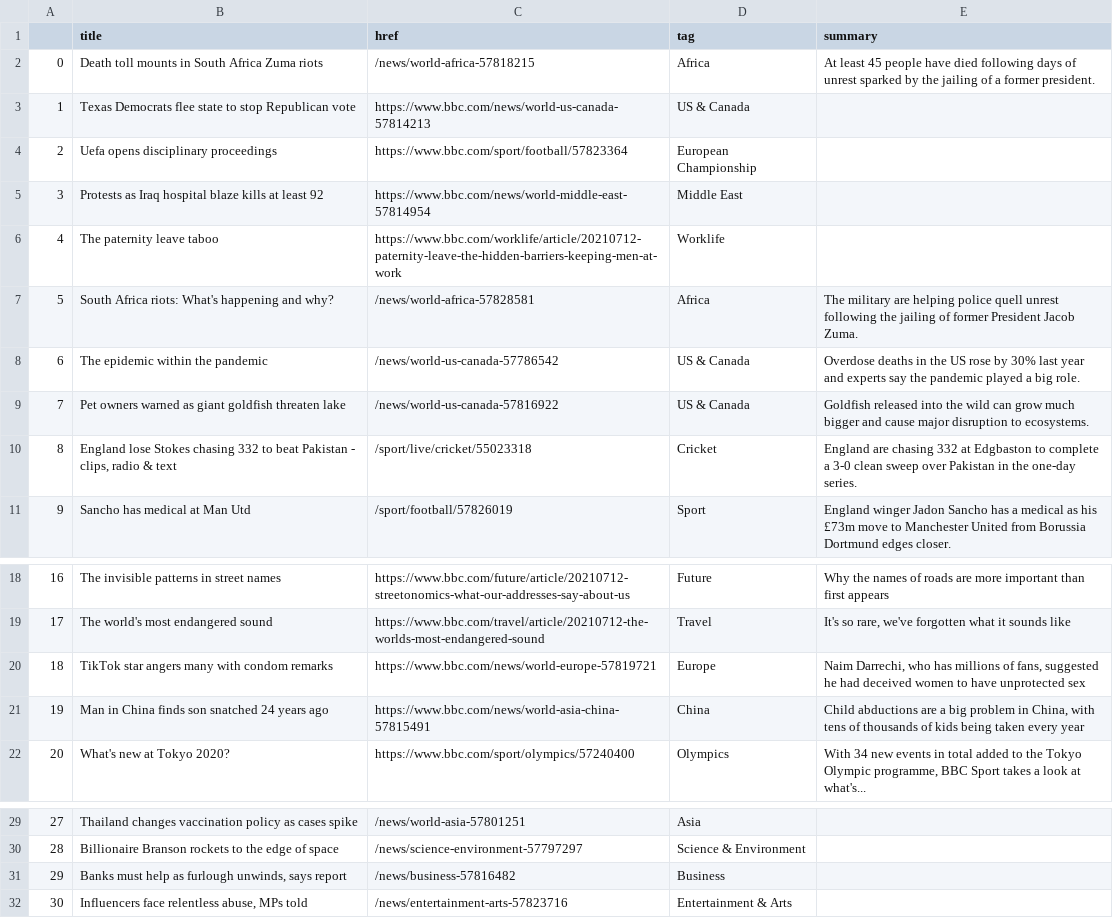
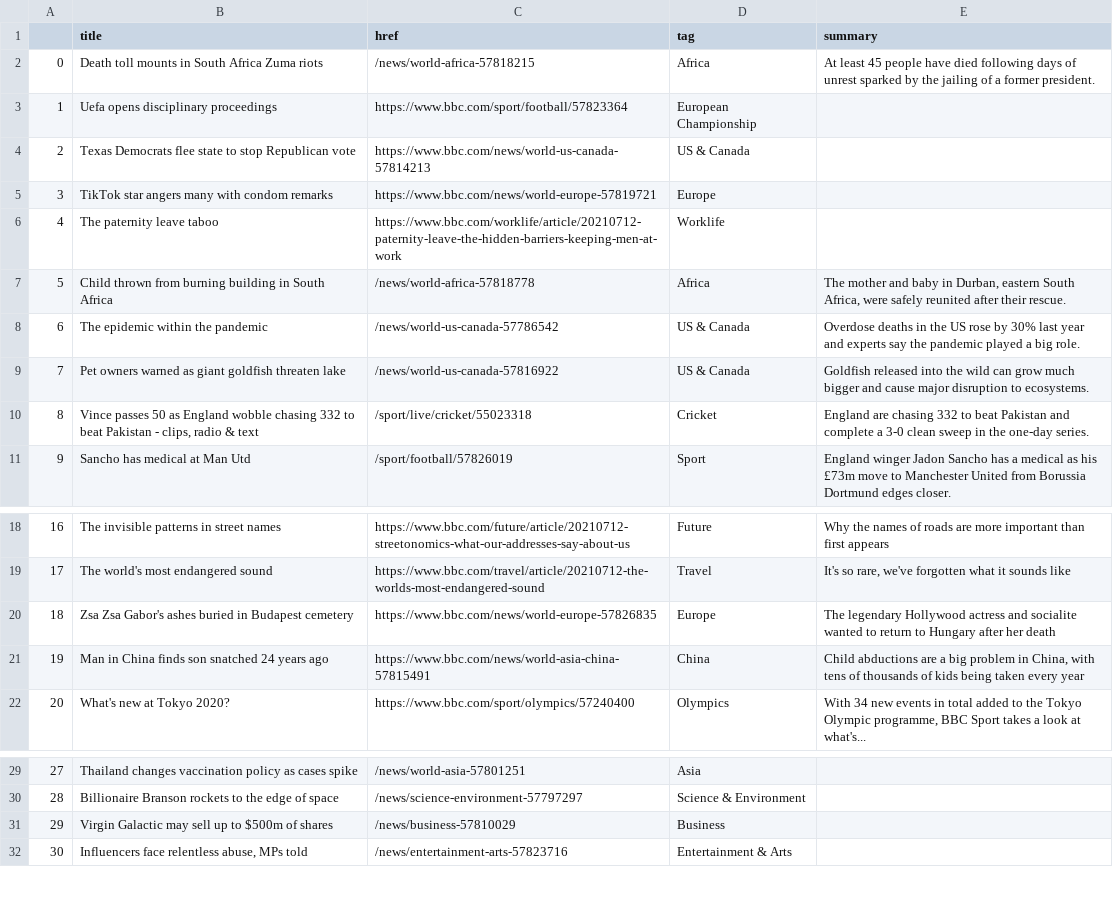
Before and after one commit to bronna/auto-scraper, a CSV file: bbc-headlines.csv, drawn as a sheet; only a part is shown, gaps mark what is left out.

```diff
--- a/bbc-headlines.csv
+++ b/bbc-headlines.csv
@@ -2,10 +2,10 @@
 0,Death toll mounts in South Africa Zuma riots,/news/world-africa-57818215,Africa,At least 45 people have died following days of unrest sparked by the jailing of a former president.
-1,Texas Democrats flee state to stop Republican vote,https://www.bbc.com/news/world-us-canada-57814213,US & Canada,
-2,Uefa opens disciplinary proceedings,https://www.bbc.com/sport/football/57823364,European Championship,
-3,Protests as Iraq hospital blaze kills at least 92,https://www.bbc.com/news/world-middle-east-57814954,Middle East,
+1,Uefa opens disciplinary proceedings,https://www.bbc.com/sport/football/57823364,European Championship,
+2,Texas Democrats flee state to stop Republican vote,https://www.bbc.com/news/world-us-canada-57814213,US & Canada,
+3,TikTok star angers many with condom remarks,https://www.bbc.com/news/world-europe-57819721,Europe,
 4,The paternity leave taboo,https://www.bbc.com/worklife/article/20210712-paternity-leave-the-hidden-barriers-keeping-men-at-work,Worklife,
-5,South Africa riots: What's happening and why?,/news/world-africa-57828581,Africa,The military are helping police quell unrest following the jailing of former President Jacob Zuma.
+5,Child thrown from burning building in South Africa,/news/world-africa-57818778,Africa,"The mother and baby in Durban, eastern South Africa, were safely reunited after their rescue."
 6,The epidemic within the pandemic,/news/world-us-canada-57786542,US & Canada,Overdose deaths in the US rose by 30% last year and experts say the pandemic played a big role.
 7,Pet owners warned as giant goldfish threaten lake,/news/world-us-canada-57816922,US & Canada,Goldfish released into the wild can grow much bigger and cause major disruption to ecosystems.
-8,"England lose Stokes chasing 332 to beat Pakistan - clips, radio & text",/sport/live/cricket/55023318,Cricket,England are chasing 332 at Edgbaston to complete a 3-0 clean sweep over Pakistan in the one-day series.
+8,"Vince passes 50 as England wobble chasing 332 to beat Pakistan - clips, radio & text",/sport/live/cricket/55023318,Cricket,England are chasing 332 to beat Pakistan and complete a 3-0 clean sweep in the one-day series.
 9,Sancho has medical at Man Utd,/sport/football/57826019,Sport,England winger Jadon Sancho has a medical as his £73m move to Manchester United from Borussia Dortmund edges closer.
@@ -19,3 +19,3 @@
 17,The world's most endangered sound,https://www.bbc.com/travel/article/20210712-the-worlds-most-endangered-sound,Travel,"It's so rare, we've forgotten what it sounds like"
-18,TikTok star angers many with condom remarks,https://www.bbc.com/news/world-europe-57819721,Europe,"Naim Darrechi, who has millions of fans, suggested he had deceived women to have unprotected sex"
+18,Zsa Zsa Gabor's ashes buried in Budapest cemetery,https://www.bbc.com/news/world-europe-57826835,Europe,The legendary Hollywood actress and socialite wanted to return to Hungary after her death
 19,Man in China finds son snatched 24 years ago,https://www.bbc.com/news/world-asia-china-57815491,China,"Child abductions are a big problem in China, with tens of thousands of kids being taken every year"
@@ -30,3 +30,3 @@
 28,Billionaire Branson rockets to the edge of space,/news/science-environment-57797297,Science & Environment,
-29,"Banks must help as furlough unwinds, says report",/news/business-57816482,Business,
+29,Virgin Galactic may sell up to $500m of shares,/news/business-57810029,Business,
 30,"Influencers face relentless abuse, MPs told",/news/entertainment-arts-57823716,Entertainment & Arts,
```
